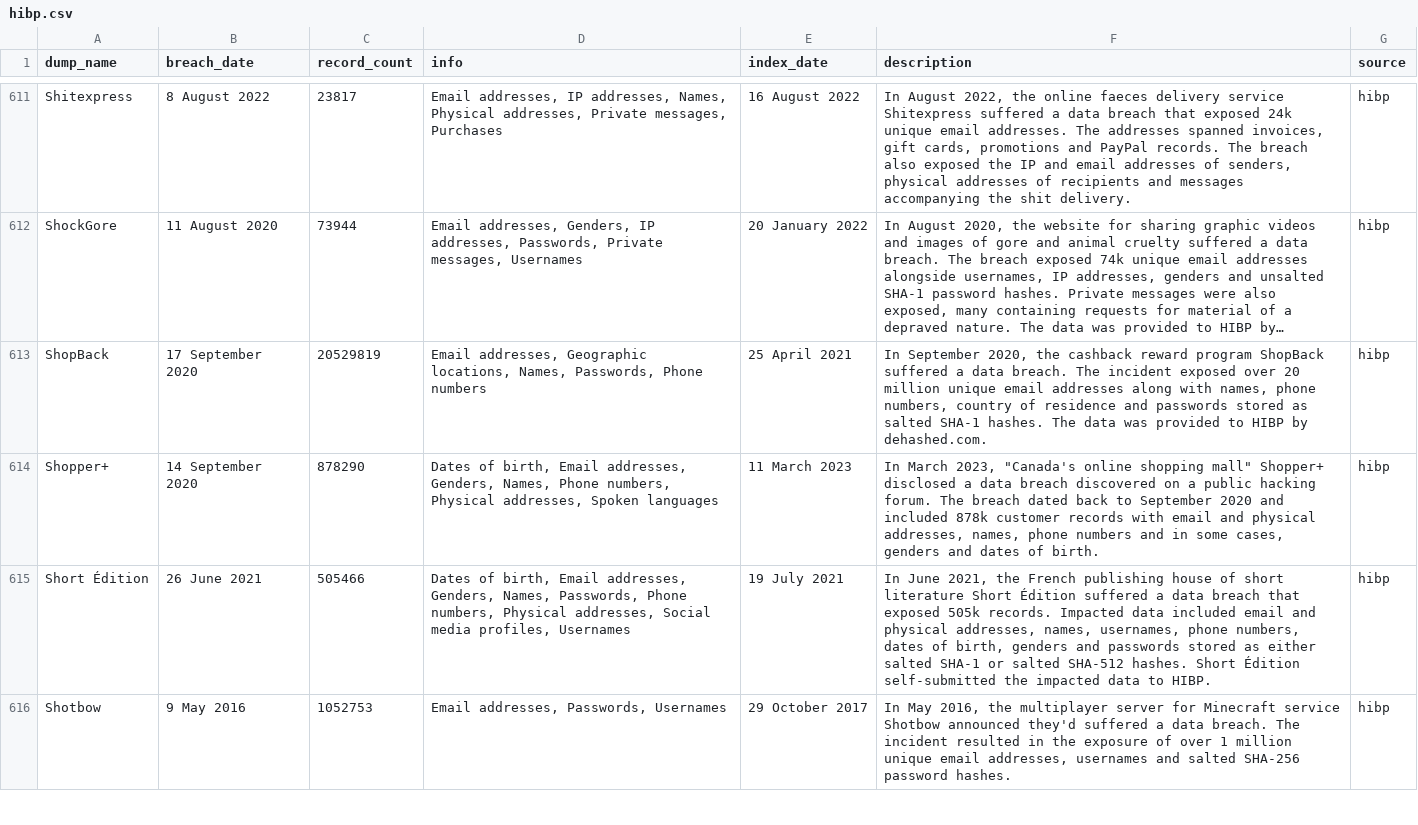
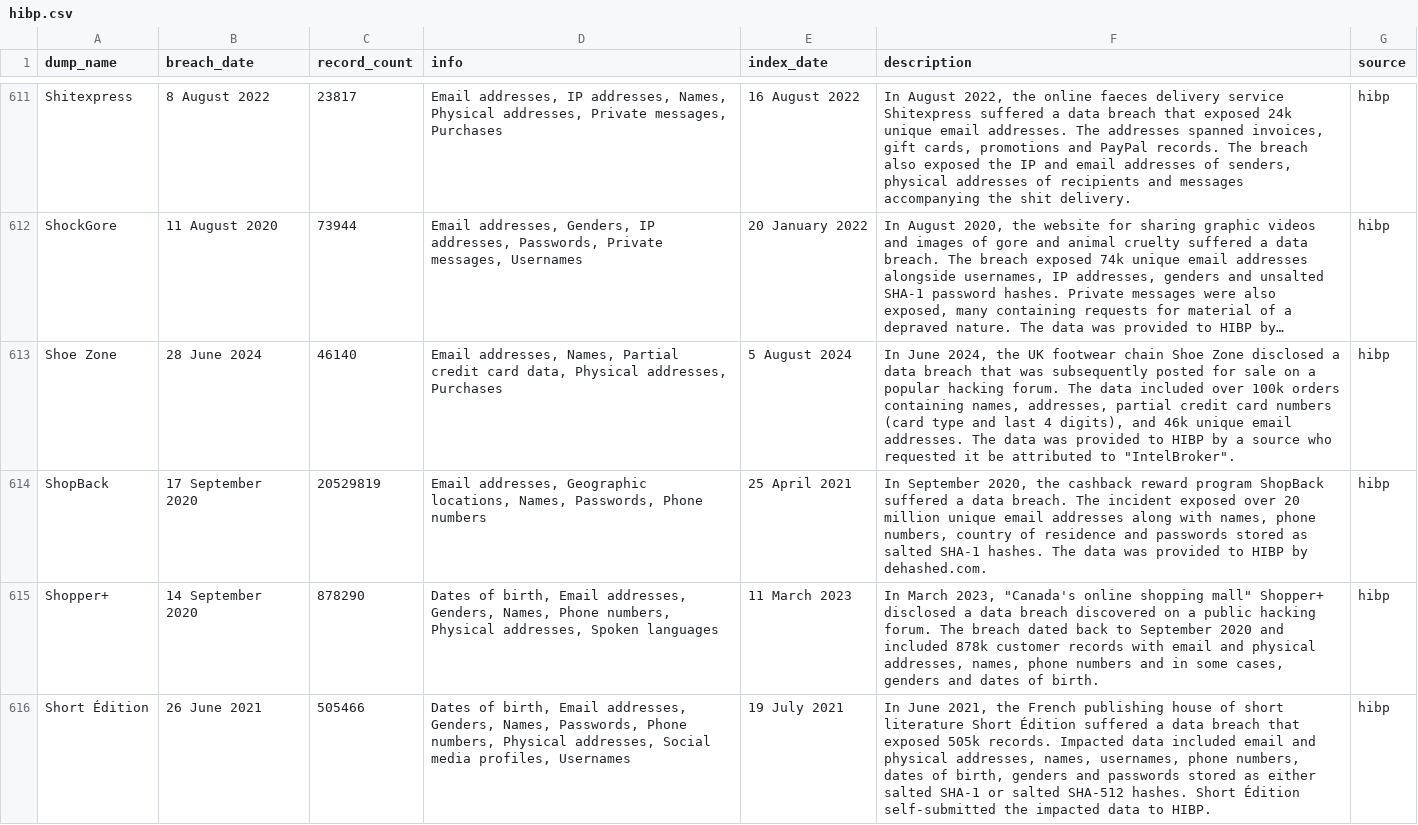
Before and after one commit to notdls/known-breaches, a CSV file: datasets/hibp.csv, drawn as a sheet; only a part is shown, gaps mark what is left out; the shorter side is filled out with more unchanged rows; long unchanged cells end in …; the diff names each change by its address in the sheet, - before the commit and + after, or states it on an @@ line.

Commit message:
Dataset Update 08/07/24

```diff
--- a/datasets/hibp.csv
+++ b/datasets/hibp.csv
+row 613: Shoe Zone | 28 June 2024 | 46140 | Email addresses, Names, Partial credit card data, Physical addresses, Purchases | 5 August 2024 | In June 2024, the UK footwear chain Shoe Zone disclosed a data breach that was subsequently posted for sale on a popular hacking forum. The data included over 100k orders containing names, addresses, partial credit card numbers (card type and last 4 digits), and 46k unique email addresses. The data was provided to HIBP by a source who requested it be attributed to "IntelBroker". | hibp
```
Also changed, not shown: 2 other files.
